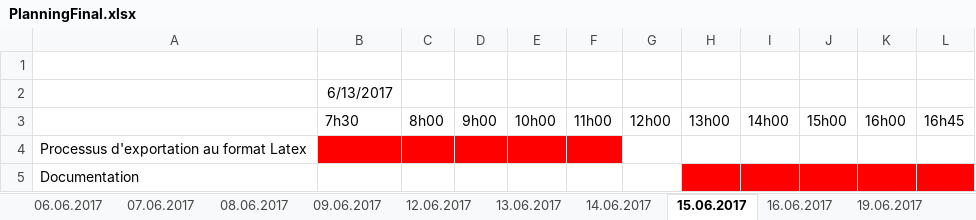
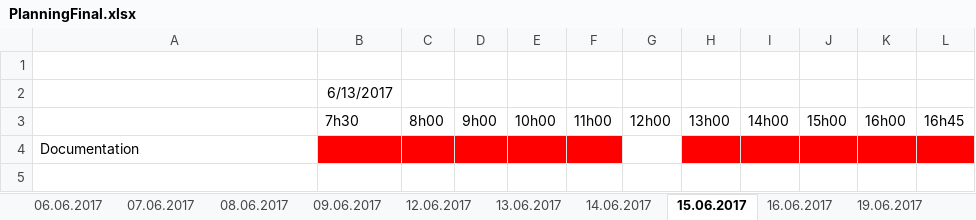
Before and after one commit to cedricdrrnm/TPI_QCM, an Excel workbook: QCM_Sicharp/PlanningFinal.xlsx, sheet 15.06.2017, drawn as a sheet; values as stored, in another font and other column widths than the file's, no borders; removed rows and columns are numbered as before the commit, all else as after; the diff names each change by its address in the sheet, - before the commit and + after, or states it on an @@ line.

```diff
--- a/QCM_Sicharp/PlanningFinal.xlsx (sheet 15.06.2017)
+++ b/QCM_Sicharp/PlanningFinal.xlsx (sheet 15.06.2017)
-row 4: Processus d'exportation au format Latex
-B4:F4 fill: none
+B4:F4 fill: #FF0000
```
Also changed, not shown: sheet 08.06.2017, sheet 07.06.2017, sheet 13.06.2017, sheet 14.06.2017, sheet 06.06.2017, sheet 12.06.2017, QCM_Sicharp/PlanningInitial.xlsx.
